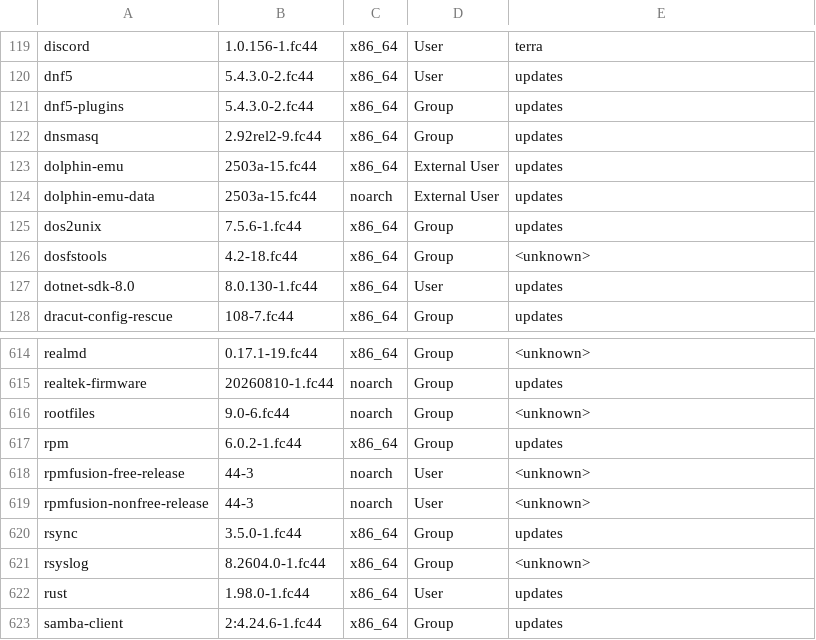
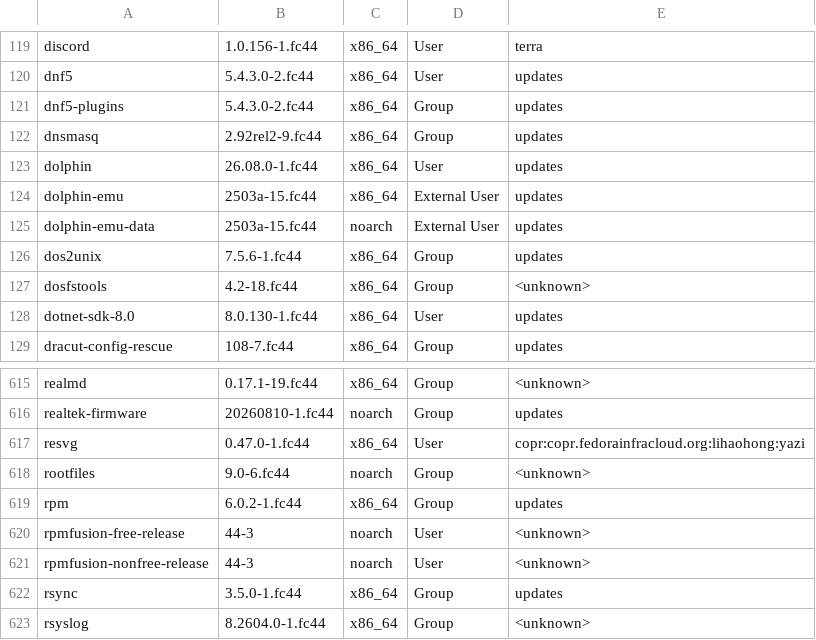
Before and after one commit to Unreal38/kaleidash-os, a TSV file: inventory/packages/dnf-reference.tsv, drawn as a sheet; only a part is shown, gaps mark what is left out; the shorter side is filled out with more unchanged rows.

Commit message:
Updated inventory

```diff
--- a/inventory/packages/dnf-reference.tsv
+++ b/inventory/packages/dnf-reference.tsv
@@ -122,2 +122,3 @@ dnf5-plugins	5.4.3.0-2.fc44	x86_64	Group	updates
 dnsmasq	2.92rel2-9.fc44	x86_64	Group	updates
+dolphin	26.08.0-1.fc44	x86_64	User	updates
 dolphin-emu	2503a-15.fc44	x86_64	External User	updates
@@ -615,2 +616,3 @@ realmd	0.17.1-19.fc44	x86_64	Group	<unknown>
 realtek-firmware	20260810-1.fc44	noarch	Group	updates
+resvg	0.47.0-1.fc44	x86_64	User	copr:copr.fedorainfracloud.org:lihaohong:yazi
 rootfiles	9.0-6.fc44	noarch	Group	<unknown>
```
Also changed, not shown: inventory/packages/flatpak-apps.tsv, inventory/repositories/dnf-enabled.tsv, 2 other files.
